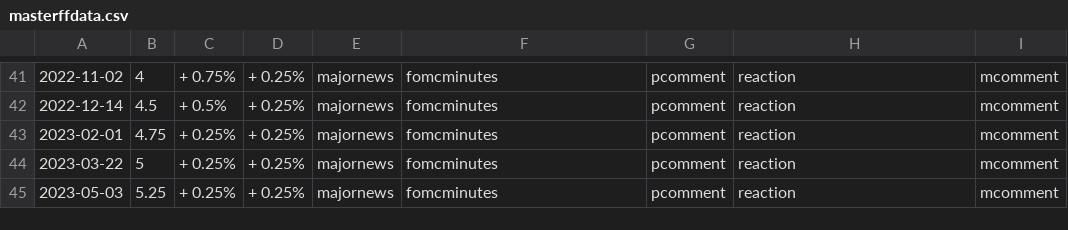
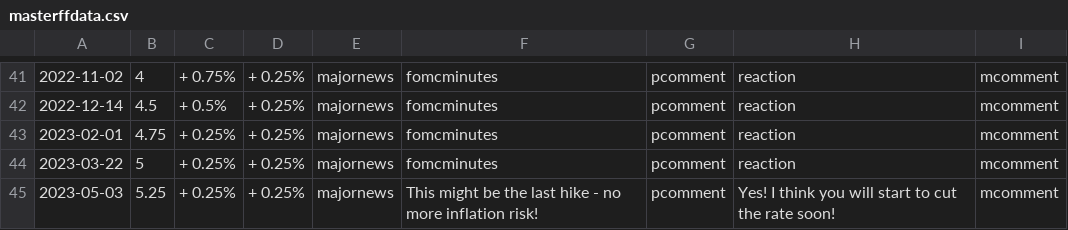
Before and after one commit to tanain/whatdoespowsay, a CSV file: masterffdata.csv, drawn as a sheet; only a part is shown, gaps mark what is left out; the diff names each change by its address in the sheet, - before the commit and + after, or states it on an @@ line.

Commit message:
Update masterffdata.csv

```diff
--- a/masterffdata.csv
+++ b/masterffdata.csv
-F45: fomcminutes
+F45: This might be the last hike - no more inflation risk!
-H45: reaction
+H45: Yes! I think you will start to cut the rate soon!
```
